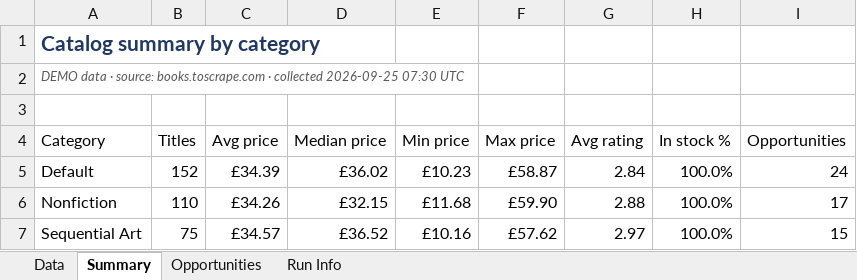
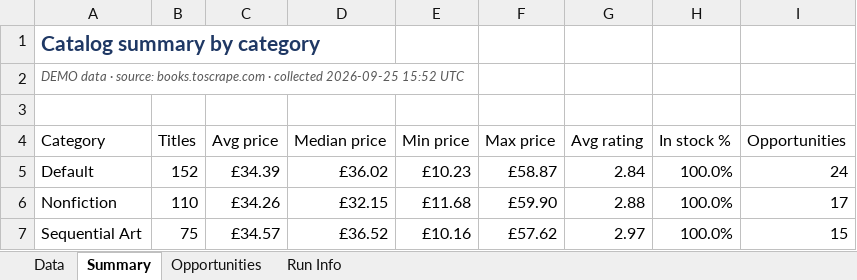
Before and after one commit to joao-jleite/playwright-scraper-demo, an Excel workbook: examples/output/books.xlsx, sheet Summary, drawn as a sheet; only a part is shown; values as stored, in another font and other column widths than the file's, no borders; conditional formats and table styles not drawn; the diff names each change by its address in the sheet, - before the commit and + after, or states it on an @@ line.

```diff
--- a/examples/output/books.xlsx (sheet Summary)
+++ b/examples/output/books.xlsx (sheet Summary)
-A2 (Category): …collected 2026-09-25 07:30 UTC
+A2 (Category): …collected 2026-09-25 15:52 UTC
```
Also changed, not shown: sheet Data, sheet Run Info, 35 other files.
